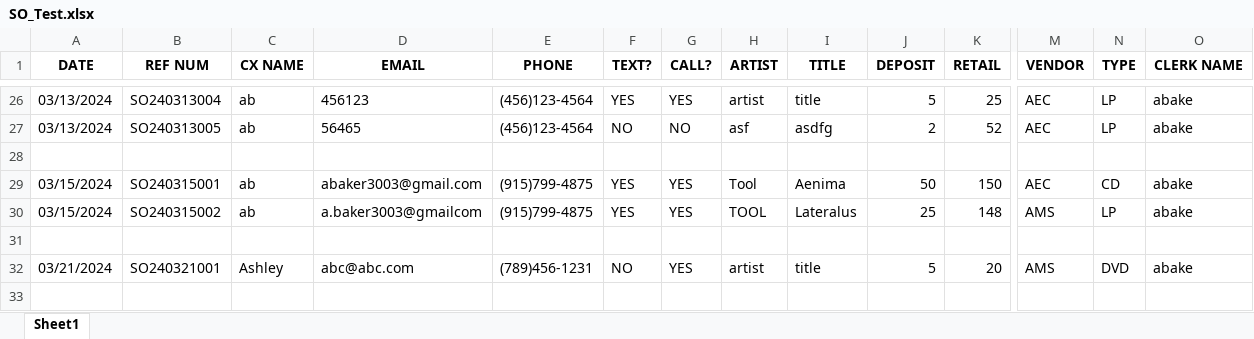
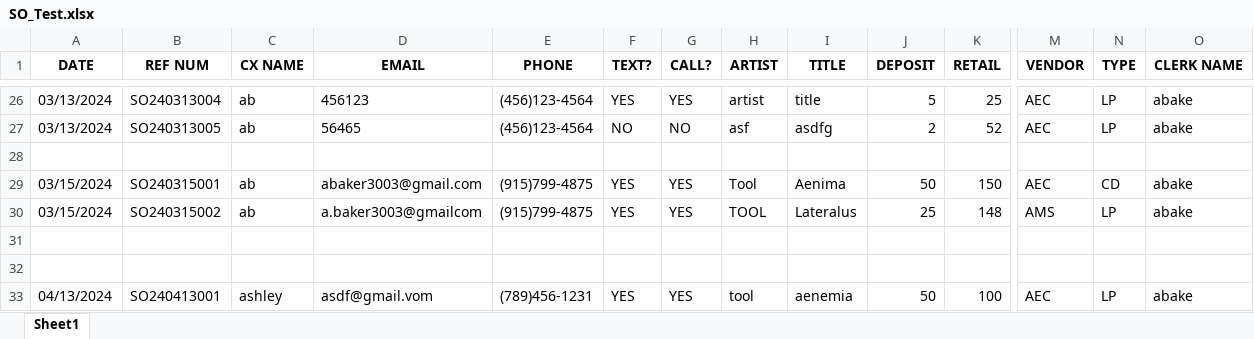
Before and after one commit to abaker3003/AllThatMusic_SpecialOrdersForm, an Excel workbook: SO_Test.xlsx, sheet Sheet1, drawn as a sheet; only a part is shown, gaps mark what is left out; values as stored, in another font and other column widths than the file's, no borders; rows hold the shown columns only; the diff names each change by its address in the sheet, - before the commit and + after, or states it on an @@ line.

Commit message:
not sure

```diff
--- a/SO_Test.xlsx (sheet Sheet1)
+++ b/SO_Test.xlsx (sheet Sheet1)
-row 32: 03/21/2024 | SO240321001 | Ashley | abc@abc.com | (789)456-1231 | NO | YES | artist | title | 5 | 20 | AMS | DVD | abake
+row 32: (empty)
+row 33: 04/13/2024 | SO240413001 | ashley | asdf@gmail.vom | (789)456-1231 | YES | YES | tool | aenemia | 50 | 100 | AEC | LP | abake
```
